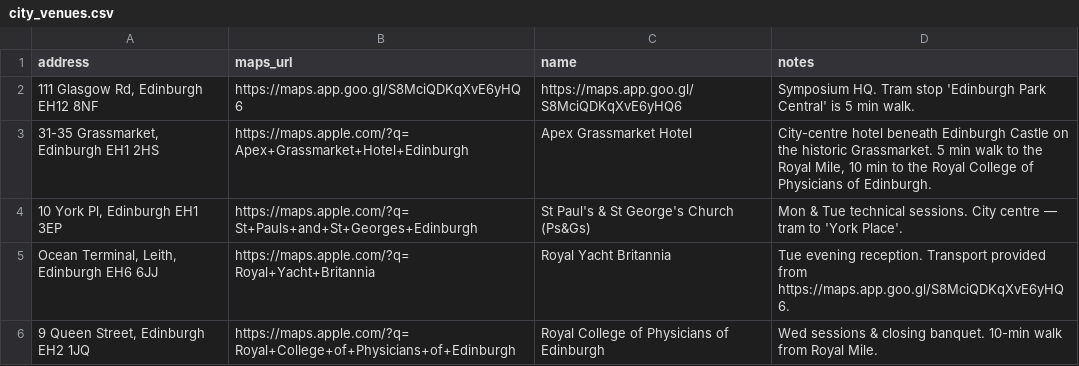
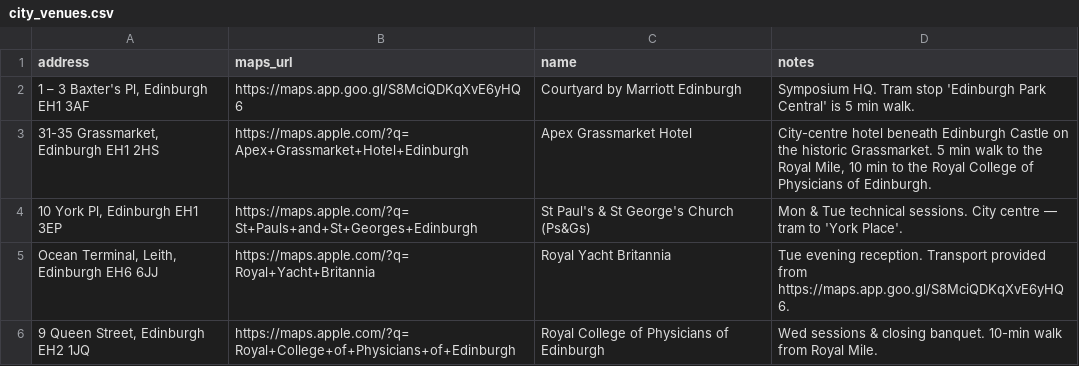
Before and after one commit to tjp0077-coder/Telboy-SETP, a CSV file: glide_export/city_venues.csv, drawn as a sheet.

Commit message:
Redo Venue Card

```diff
--- a/glide_export/city_venues.csv
+++ b/glide_export/city_venues.csv
@@ -1,3 +1,3 @@
 address,maps_url,name,notes
-"111 Glasgow Rd, Edinburgh EH12 8NF",https://maps.app.goo.gl/S8MciQDKqXvE6yHQ6,https://maps.app.goo.gl/S8MciQDKqXvE6yHQ6,Symposium HQ. Tram stop 'Edinburgh Park Central' is 5 min walk.
+"1 – 3 Baxter's Pl, Edinburgh EH1 3AF",https://maps.app.goo.gl/S8MciQDKqXvE6yHQ6,Courtyard by Marriott Edinburgh,Symposium HQ. Tram stop 'Edinburgh Park Central' is 5 min walk.
 "31-35 Grassmarket, Edinburgh EH1 2HS",https://maps.apple.com/?q=Apex+Grassmarket+Hotel+Edinburgh,Apex Grassmarket Hotel,"City-centre hotel beneath Edinburgh Castle on the historic Grassmarket. 5 min walk to the Royal Mile, 10 min to the Royal College of Physicians of Edinburgh."
```
Also changed, not shown: 1 other file.
